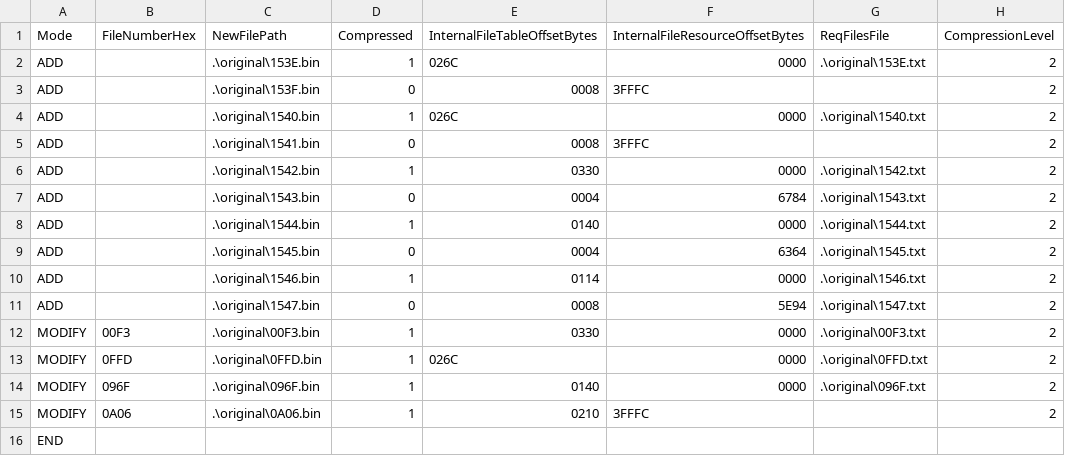
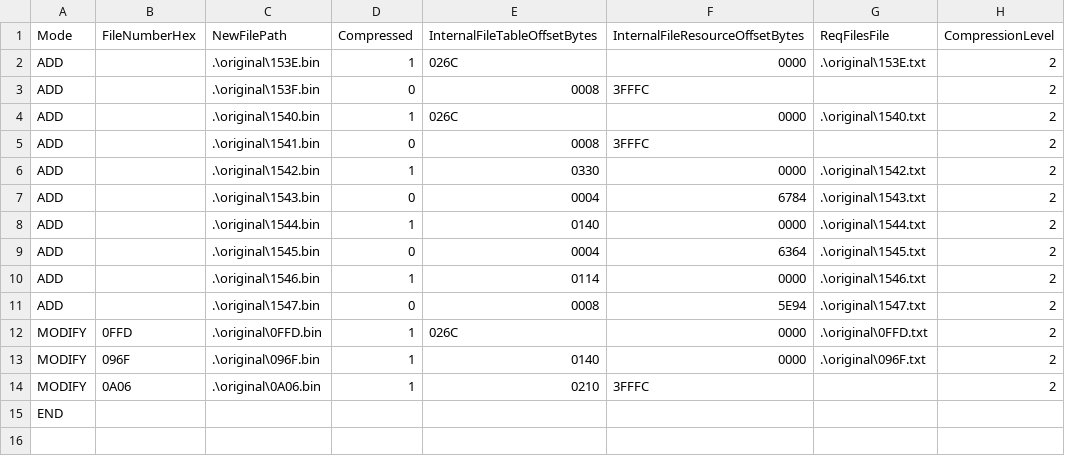
Before and after one commit to OhThomas/smashremix, a CSV file: build/incremental.csv, drawn as a sheet; the diff names each change by its address in the sheet, - before the commit and + after, or states it on an @@ line.

```diff
--- a/build/incremental.csv
+++ b/build/incremental.csv
-row 12: MODIFY | 00F3 | .\original\00F3.bin | 1 | 0330 | 0000 | .\original\00F3.txt | 2
```
Also changed, not shown: 18 other files.
